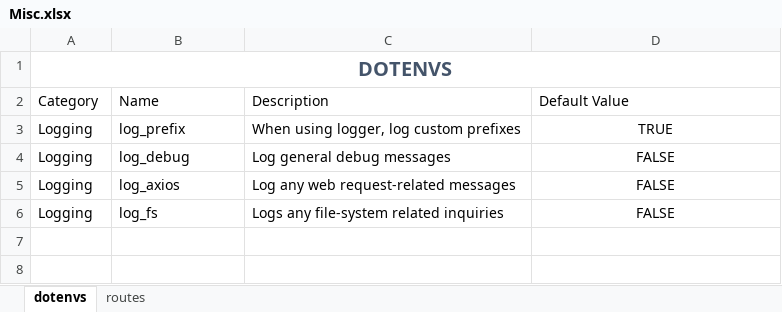
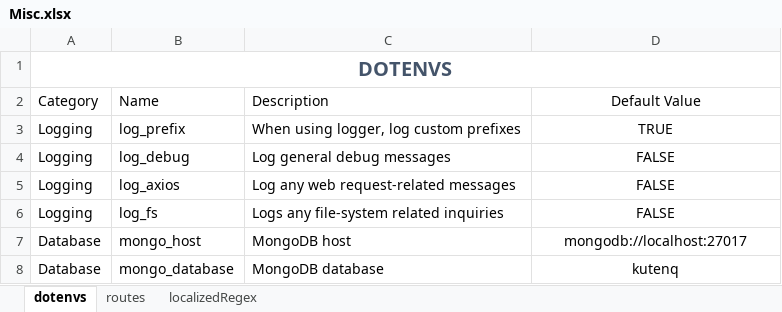
Before and after one commit to gabrielchantayan/kutenq-old, an Excel workbook: tools/excel/Misc.xlsx, sheet dotenvs, drawn as a sheet; values as stored, in another font and other column widths than the file's, no borders; table styles not drawn; the diff names each change by its address in the sheet, - before the commit and + after, or states it on an @@ line.

```diff
--- a/tools/excel/Misc.xlsx (sheet dotenvs)
+++ b/tools/excel/Misc.xlsx (sheet dotenvs)
+sheet tab: localizedRegex
-D2 alignment: left
+D2 alignment: center
+row 7: Database | mongo_host | MongoDB host | mongodb://localhost:27017
+row 8: Database | mongo_database | MongoDB database | kutenq
```
Also changed, not shown: utils/misc/errors/errors.xlsx, 16 other files.
